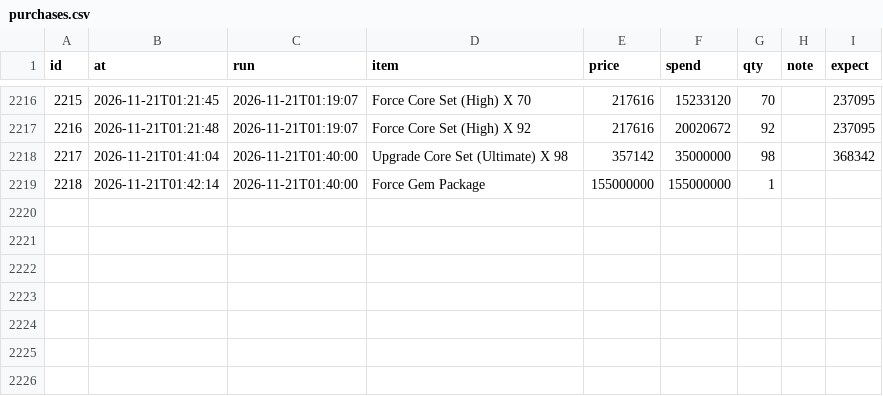
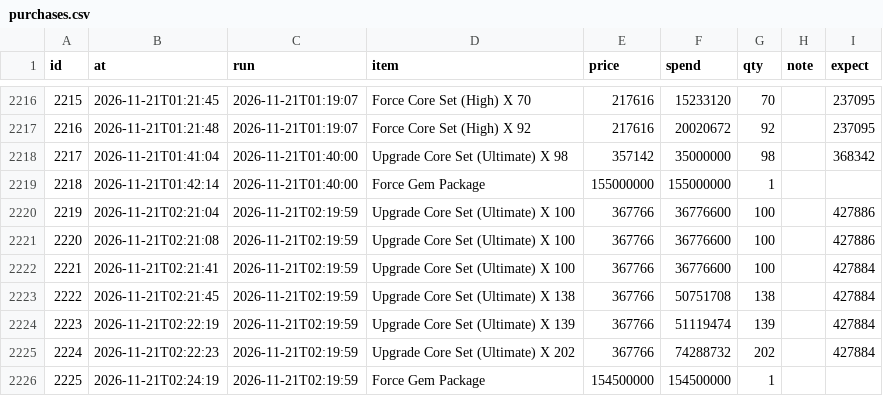
Before and after one commit to tl45663035/cabal_trade, a CSV file: profit_reports/cang/artifacts/purchases.csv, drawn as a sheet; only a part is shown, gaps mark what is left out; the diff names each change by its address in the sheet, - before the commit and + after, or states it on an @@ line.

Commit message:
profit report for cang at 02:28:05

```diff
--- a/profit_reports/cang/artifacts/purchases.csv
+++ b/profit_reports/cang/artifacts/purchases.csv
+row 2220: 2219 | 2026-11-21T02:21:04 | 2026-11-21T02:19:59 | Upgrade Core Set (Ultimate) X 100 | 367766 | 36776600 | 100 |  | 427886
+row 2221: 2220 | 2026-11-21T02:21:08 | 2026-11-21T02:19:59 | Upgrade Core Set (Ultimate) X 100 | 367766 | 36776600 | 100 |  | 427886
+row 2222: 2221 | 2026-11-21T02:21:41 | 2026-11-21T02:19:59 | Upgrade Core Set (Ultimate) X 100 | 367766 | 36776600 | 100 |  | 427884
+row 2223: 2222 | 2026-11-21T02:21:45 | 2026-11-21T02:19:59 | Upgrade Core Set (Ultimate) X 138 | 367766 | 50751708 | 138 |  | 427884
+row 2224: 2223 | 2026-11-21T02:22:19 | 2026-11-21T02:19:59 | Upgrade Core Set (Ultimate) X 139 | 367766 | 51119474 | 139 |  | 427884
+row 2225: 2224 | 2026-11-21T02:22:23 | 2026-11-21T02:19:59 | Upgrade Core Set (Ultimate) X 202 | 367766 | 74288732 | 202 |  | 427884
+row 2226: 2225 | 2026-11-21T02:24:19 | 2026-11-21T02:19:59 | Force Gem Package | 154500000 | 154500000 | 1
```
Also changed, not shown: profit_reports/cang/artifacts/board.csv, profit_reports/cang/artifacts/networth_history.csv, 5 other files.
